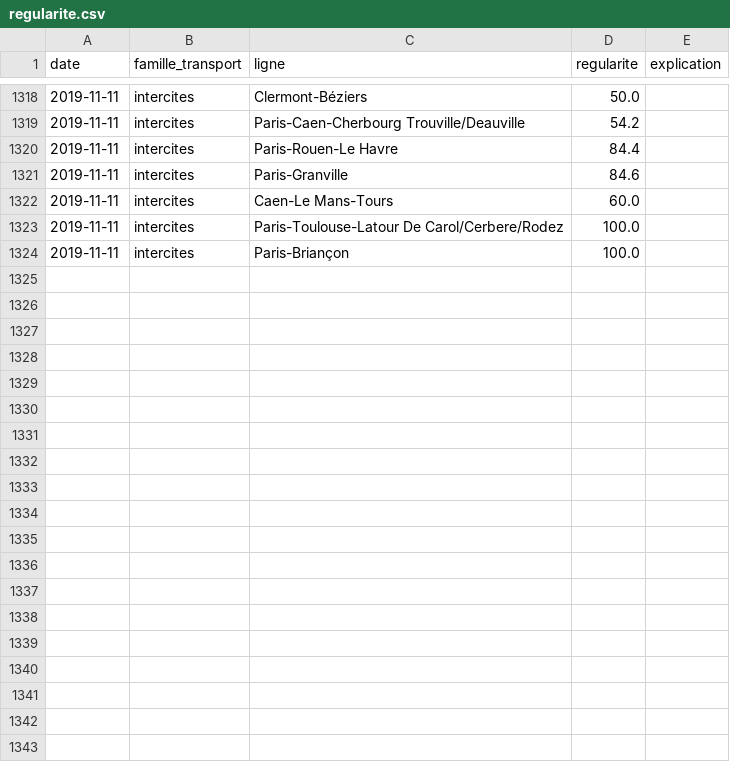
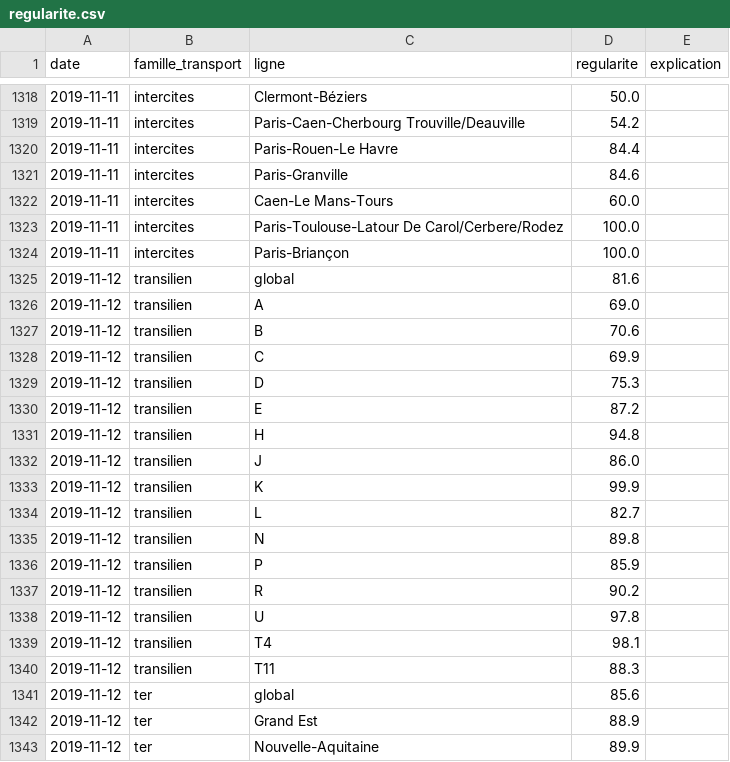
Before and after one commit to AntoineAugusti/mestrainsdhier-sncf, a CSV file: data/regularite.csv, drawn as a sheet; only a part is shown, gaps mark what is left out; the diff covers the shown part only; the diff names each change by its address in the sheet, - before the commit and + after, or states it on an @@ line.

Commit message:
New data at 2019-11-13T13:15:23Z [skip ci]

```diff
--- a/data/regularite.csv
+++ b/data/regularite.csv
+row 1325: 2019-11-12 | transilien | global | 81.6
+row 1326: 2019-11-12 | transilien | A | 69.0
+row 1327: 2019-11-12 | transilien | B | 70.6
+row 1328: 2019-11-12 | transilien | C | 69.9
+row 1329: 2019-11-12 | transilien | D | 75.3
+row 1330: 2019-11-12 | transilien | E | 87.2
+row 1331: 2019-11-12 | transilien | H | 94.8
+row 1332: 2019-11-12 | transilien | J | 86.0
+row 1333: 2019-11-12 | transilien | K | 99.9
+row 1334: 2019-11-12 | transilien | L | 82.7
+row 1335: 2019-11-12 | transilien | N | 89.8
+row 1336: 2019-11-12 | transilien | P | 85.9
+row 1337: 2019-11-12 | transilien | R | 90.2
+row 1338: 2019-11-12 | transilien | U | 97.8
+row 1339: 2019-11-12 | transilien | T4 | 98.1
+row 1340: 2019-11-12 | transilien | T11 | 88.3
+row 1341: 2019-11-12 | ter | global | 85.6
+row 1342: 2019-11-12 | ter | Grand Est | 88.9
+row 1343: 2019-11-12 | ter | Nouvelle-Aquitaine | 89.9
```
Also changed, not shown: 30 added rows elsewhere in this file, 2 other files.
